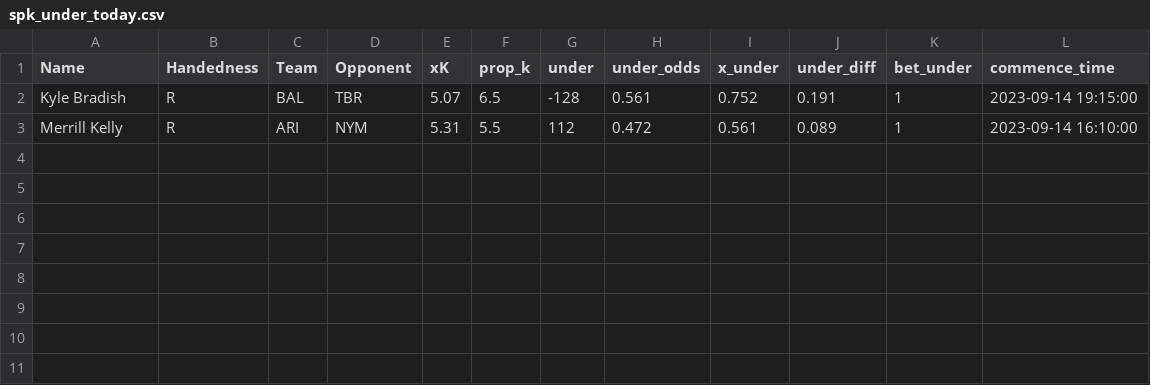
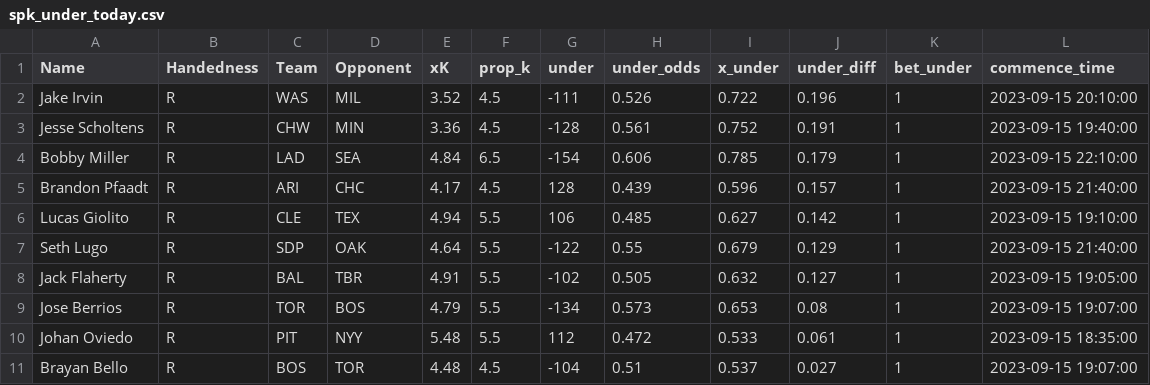
Before and after one commit to amaizehayes/sp-k-prediction-app, a CSV file: spk_under_today.csv, drawn as a sheet.

```diff
--- a/spk_under_today.csv
+++ b/spk_under_today.csv
@@ -1,3 +1,11 @@
 Name,Handedness,Team,Opponent,xK,prop_k,under,under_odds,x_under,under_diff,bet_under,commence_time
-Kyle Bradish,R,BAL,TBR,5.07,6.5,-128,0.561,0.752,0.191,1,2023-09-14 19:15:00
-Merrill Kelly,R,ARI,NYM,5.31,5.5,112,0.472,0.561,0.089,1,2023-09-14 16:10:00
+Jake Irvin,R,WAS,MIL,3.52,4.5,-111,0.526,0.722,0.196,1,2023-09-15 20:10:00
+Jesse Scholtens,R,CHW,MIN,3.36,4.5,-128,0.561,0.752,0.191,1,2023-09-15 19:40:00
+Bobby Miller,R,LAD,SEA,4.84,6.5,-154,0.606,0.785,0.179,1,2023-09-15 22:10:00
+Brandon Pfaadt,R,ARI,CHC,4.17,4.5,128,0.439,0.596,0.157,1,2023-09-15 21:40:00
+Lucas Giolito,R,CLE,TEX,4.94,5.5,106,0.485,0.627,0.142,1,2023-09-15 19:10:00
+Seth Lugo,R,SDP,OAK,4.64,5.5,-122,0.55,0.679,0.129,1,2023-09-15 21:40:00
+Jack Flaherty,R,BAL,TBR,4.91,5.5,-102,0.505,0.632,0.127,1,2023-09-15 19:05:00
+Jose Berrios,R,TOR,BOS,4.79,5.5,-134,0.573,0.653,0.08,1,2023-09-15 19:07:00
+Johan Oviedo,R,PIT,NYY,5.48,5.5,112,0.472,0.533,0.061,1,2023-09-15 18:35:00
+Brayan Bello,R,BOS,TOR,4.48,4.5,-104,0.51,0.537,0.027,1,2023-09-15 19:07:00
```
Also changed, not shown: output/probable_starter_history.csv, output/sp_prop_odds_history.csv, 9 other files.
